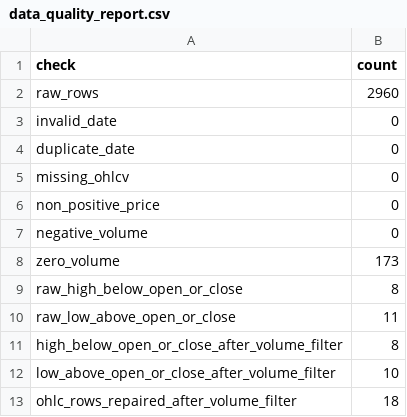
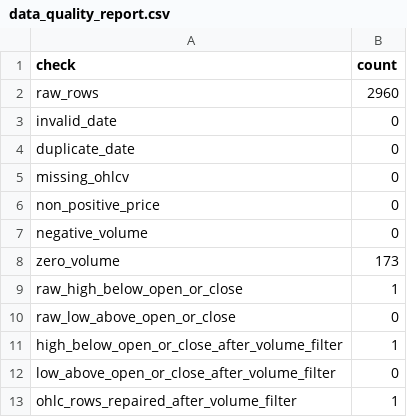
Before and after one commit to ledanghoanganh/fpt-stock-analysis-with-R-programming-language, a CSV file: output/tables/data_quality_report.csv, drawn as a sheet.

```diff
--- a/output/tables/data_quality_report.csv
+++ b/output/tables/data_quality_report.csv
@@ -8,6 +8,6 @@ negative_volume,0
 zero_volume,173
-raw_high_below_open_or_close,8
-raw_low_above_open_or_close,11
-high_below_open_or_close_after_volume_filter,8
-low_above_open_or_close_after_volume_filter,10
-ohlc_rows_repaired_after_volume_filter,18
+raw_high_below_open_or_close,1
+raw_low_above_open_or_close,0
+high_below_open_or_close_after_volume_filter,1
+low_above_open_or_close_after_volume_filter,0
+ohlc_rows_repaired_after_volume_filter,1
```
Also changed, not shown: data/processed/fpt_clean.csv, data/raw/FPT_stock_data.csv, 13 other files.
